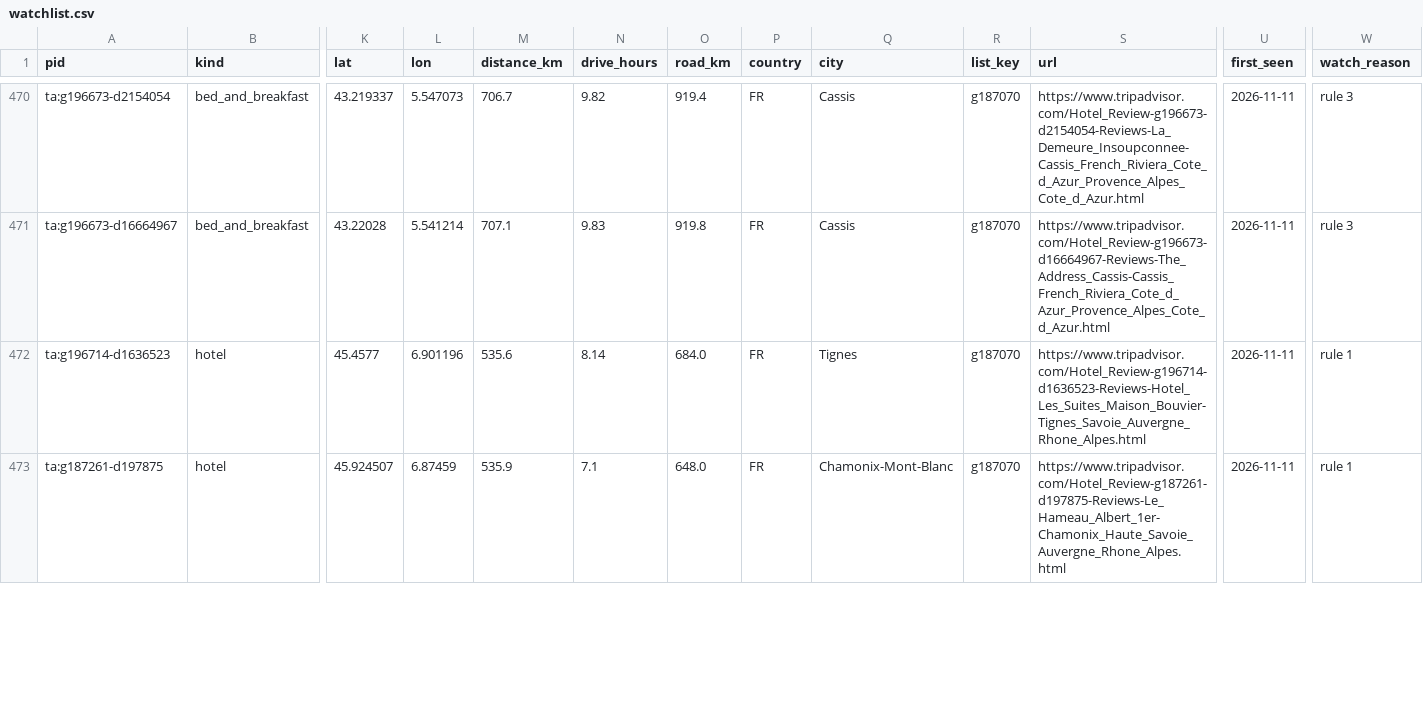
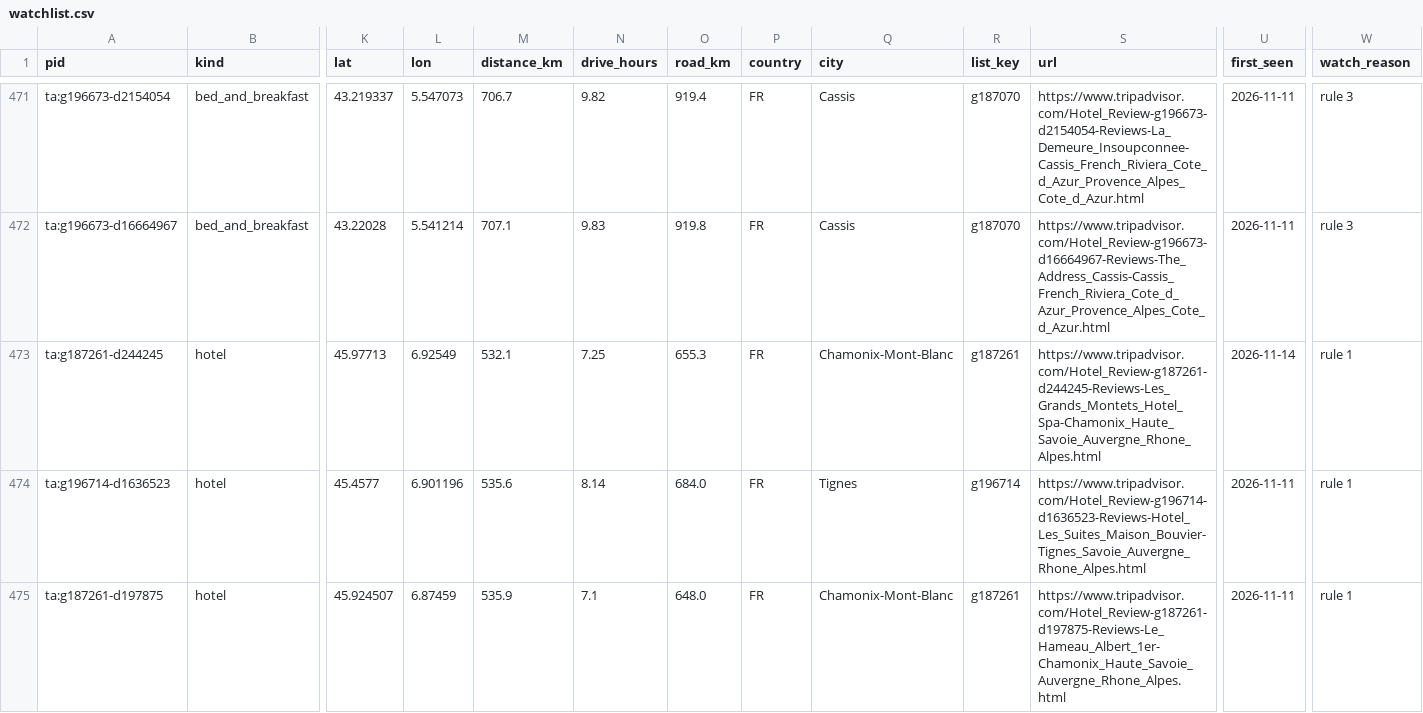
Before and after one commit to ChambaPie/hotel-price-scraper, a CSV file: data/watchlist.csv, drawn as a sheet; only a part is shown, gaps mark what is left out; addresses are those after the commit; rows hold the shown columns only; the diff covers the shown part only; the diff names each change by its address in the sheet, - before the commit and + after, or states it on an @@ line.

```diff
--- a/data/watchlist.csv
+++ b/data/watchlist.csv
+row 473: ta:g187261-d244245 | hotel | 45.97713 | 6.92549 | 532.1 | 7.25 | 655.3 | FR | Chamonix-Mont-Blanc | g187261 | https://www.tripadvisor.com/Hotel_Review-g187261-d244245-Reviews-Les_Grands_Montets_Hotel_Spa-Chamonix_Haute_Savoie_Auvergne_Rhone_Alpes.html | 2026-11-14 | rule 1
-R474 (list_key): g187070
+R474 (list_key): g196714
-R475 (list_key): g187070
+R475 (list_key): g187261
```
Also changed, not shown: 3 added rows, 4 removed rows and 42 edited cells elsewhere in this file, 3 other files.
